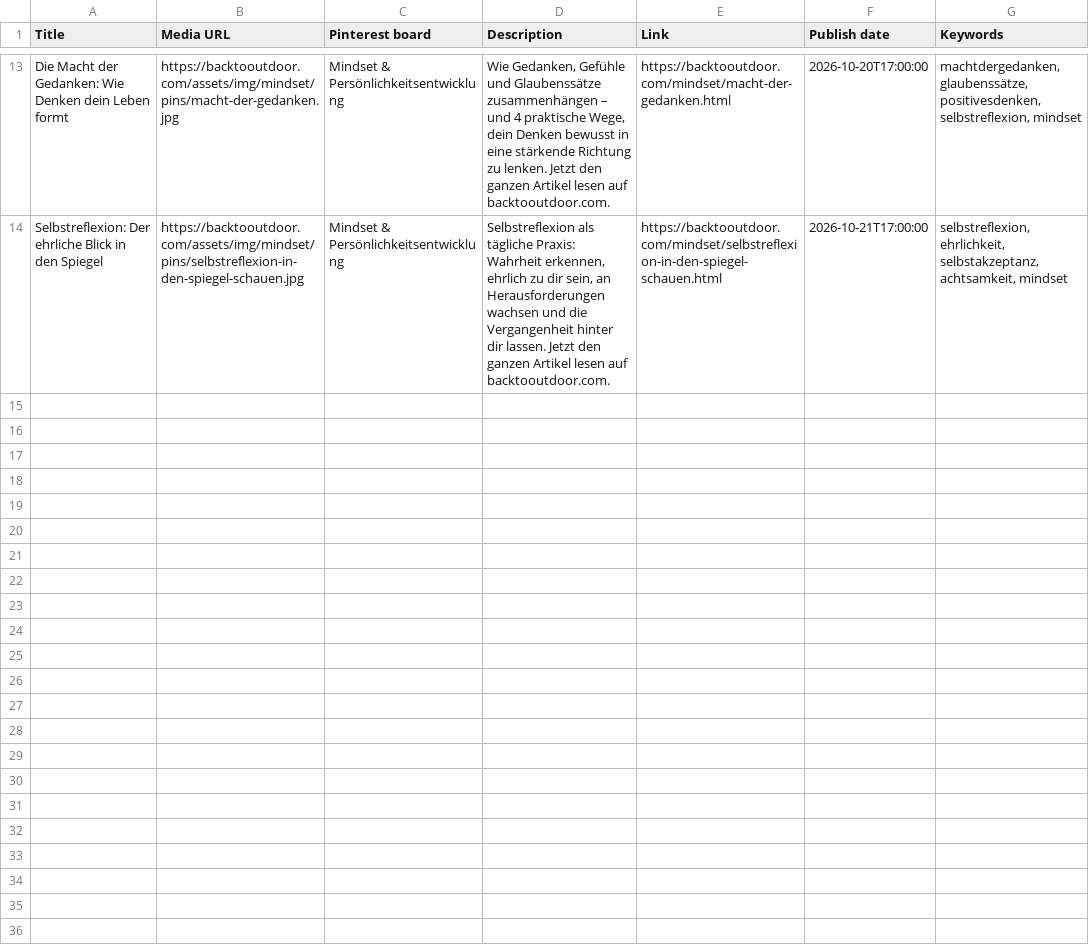
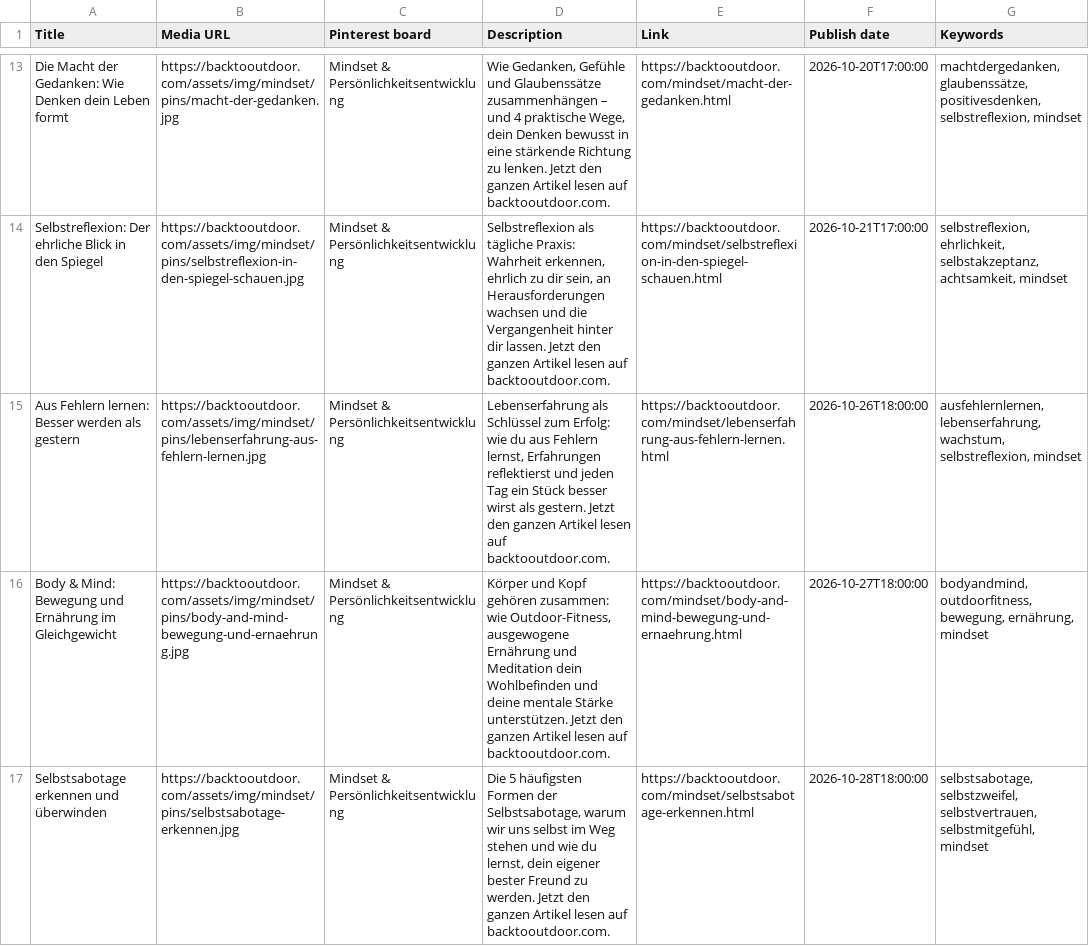
Before and after one commit to bastian174/backtooutdoor, a CSV file: social/mindsettetris/pinterest_bulk_upload.csv, drawn as a sheet; only a part is shown, gaps mark what is left out; the diff names each change by its address in the sheet, - before the commit and + after, or states it on an @@ line.

```diff
--- a/social/mindsettetris/pinterest_bulk_upload.csv
+++ b/social/mindsettetris/pinterest_bulk_upload.csv
+row 15: Aus Fehlern lernen: Besser werden als gestern | https://backtooutdoor.com/assets/img/mindset/pins/lebenserfahrung-aus-fehlern-lernen.jpg | Mindset & Persönlichkeitsentwicklung | Lebenserfahrung als Schlüssel zum Erfolg: wie du aus Fehlern lernst, Erfahrungen reflektierst und jeden Tag ein Stück besser wirst als gestern. Jetzt den ganzen Artikel lesen auf backtooutdoor.com. | https://backtooutdoor.com/mindset/lebenserfahrung-aus-fehlern-lernen.html | 2026-10-26T18:00:00 | ausfehlernlernen, lebenserfahrung, wachstum, selbstreflexion, mindset
+row 16: Body & Mind: Bewegung und Ernährung im Gleichgewicht | https://backtooutdoor.com/assets/img/mindset/pins/body-and-mind-bewegung-und-ernaehrung.jpg | Mindset & Persönlichkeitsentwicklung | Körper und Kopf gehören zusammen: wie Outdoor-Fitness, ausgewogene Ernährung und Meditation dein Wohlbefinden und deine mentale Stärke unterstützen. Jetzt den ganzen Artikel lesen auf backtooutdoor.com. | https://backtooutdoor.com/mindset/body-and-mind-bewegung-und-ernaehrung.html | 2026-10-27T18:00:00 | bodyandmind, outdoorfitness, bewegung, ernährung, mindset
+row 17: Selbstsabotage erkennen und überwinden | https://backtooutdoor.com/assets/img/mindset/pins/selbstsabotage-erkennen.jpg | Mindset & Persönlichkeitsentwicklung | Die 5 häufigsten Formen der Selbstsabotage, warum wir uns selbst im Weg stehen und wie du lernst, dein eigener bester Freund zu werden. Jetzt den ganzen Artikel lesen auf backtooutdoor.com. | https://backtooutdoor.com/mindset/selbstsabotage-erkennen.html | 2026-10-28T18:00:00 | selbstsabotage, selbstzweifel, selbstvertrauen, selbstmitgefühl, mindset
```
Also changed, not shown: 31 other files.
